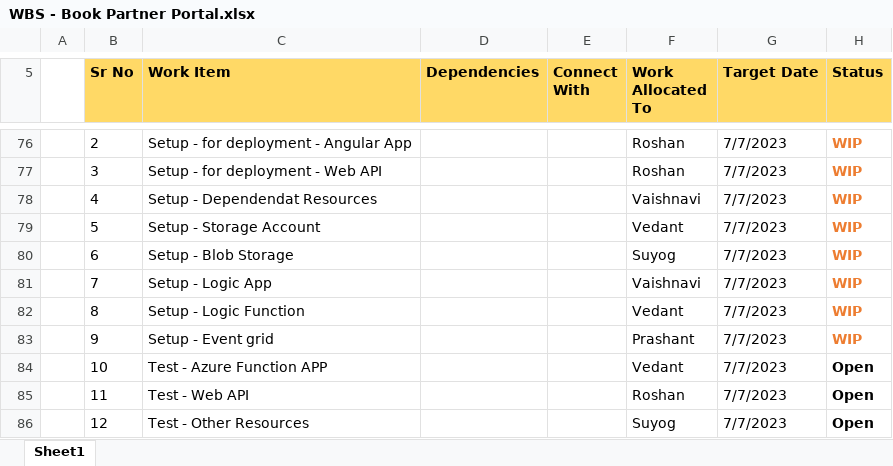
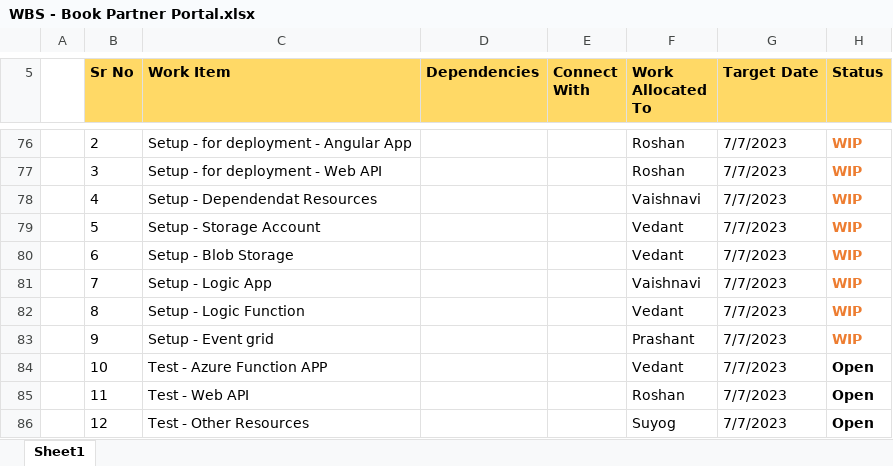
Before and after one commit to darshanK73/Book-Partner-Portal-Full-Stack-DotNet-Core-Web-API-Angular-Project, an Excel workbook: WBS - Book Partner Portal.xlsx, sheet Sheet1, drawn as a sheet; only a part is shown, gaps mark what is left out; values as stored, in another font and other column widths than the file's, no borders; the diff names each change by its address in the sheet, - before the commit and + after, or states it on an @@ line.

```diff
--- a/WBS - Book Partner Portal.xlsx (sheet Sheet1)
+++ b/WBS - Book Partner Portal.xlsx (sheet Sheet1)
-F80 (Work Allocated To): Suyog
+F80 (Work Allocated To): Vedant
```
Also changed, not shown: 9 other files.
